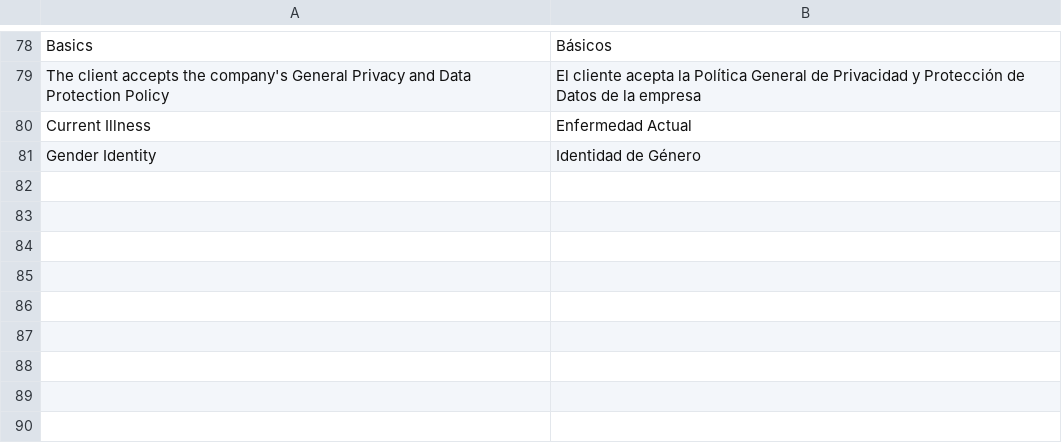
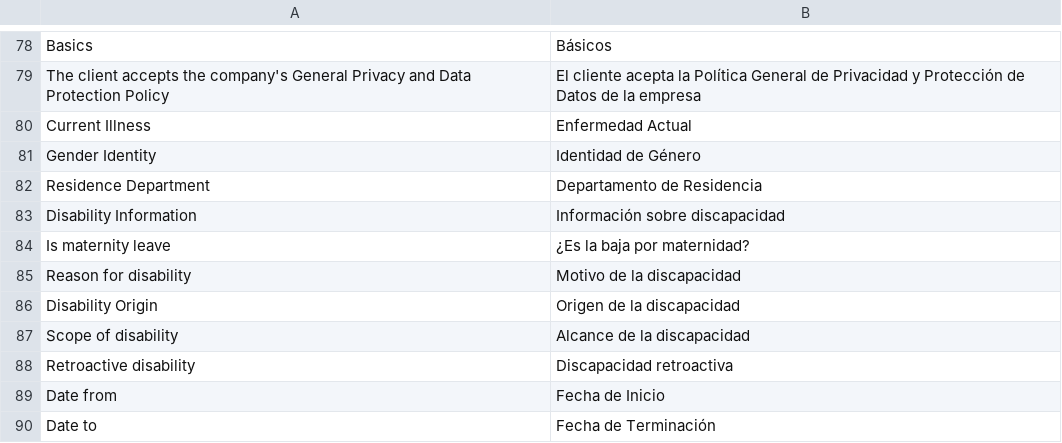
Before and after one commit to qlip-cloud/Healthcare-localization, a CSV file: healthcare_localization/translations/es.csv, drawn as a sheet; only a part is shown, gaps mark what is left out.

Commit message:
[MOD] Se incluye sección de discapacidad en encuentro con el paciente. [MOD] Se ajusta departamento y municipalidad en paciente.

```diff
--- a/healthcare_localization/translations/es.csv
+++ b/healthcare_localization/translations/es.csv
@@ -81 +81,10 @@ Current Illness,Enfermedad Actual
 Gender Identity,Identidad de Género
+Residence Department,Departamento de Residencia
+Disability Information,Información sobre discapacidad
+Is maternity leave,¿Es la baja por maternidad?
+Reason for disability,Motivo de la discapacidad
+Disability Origin,Origen de la discapacidad
+Scope of disability,Alcance de la discapacidad
+Retroactive disability,Discapacidad retroactiva
+Date from,Fecha de Inicio
+Date to,Fecha de Terminación
```
Also changed, not shown: 14 other files.
